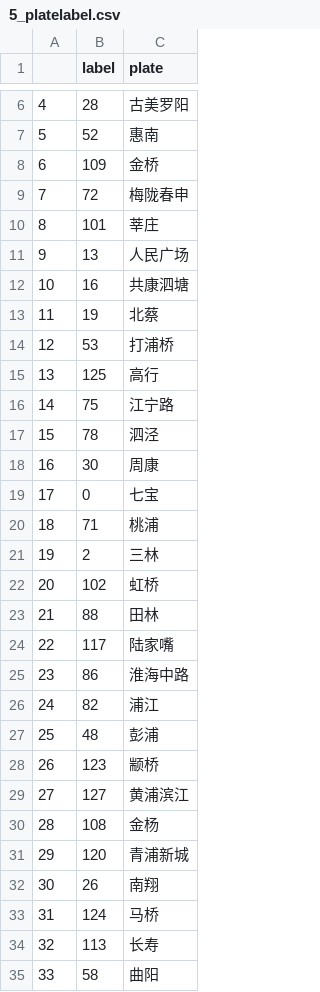
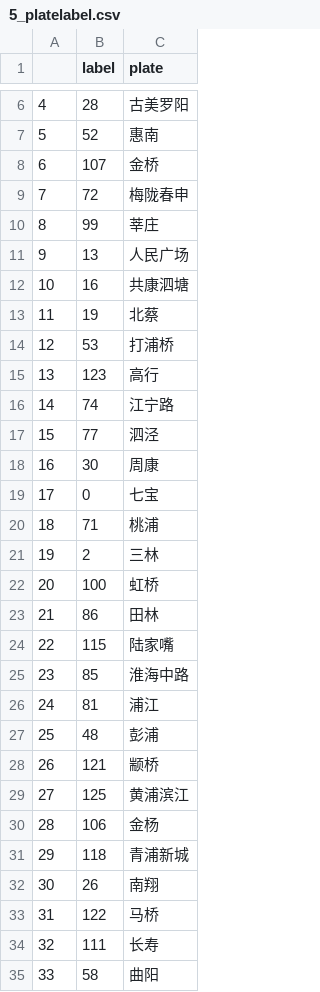
Before and after one commit to dddwj/evaluation-system, a CSV file: evaluate/YGT/5_model/5_platelabel.csv, drawn as a sheet; only a part is shown, gaps mark what is left out; removed rows and columns are numbered as before the commit, all else as after; the diff covers the shown part only; the diff names each change by its address in the sheet, - before the commit and + after, or states it on an @@ line.

```diff
--- a/evaluate/YGT/5_model/5_platelabel.csv
+++ b/evaluate/YGT/5_model/5_platelabel.csv
-B8 (label): 109
+B8 (label): 107
-B10 (label): 101
+B10 (label): 99
-B15 (label): 125
+B15 (label): 123
-B16 (label): 75
+B16 (label): 74
-B17 (label): 78
+B17 (label): 77
-B22 (label): 102
+B22 (label): 100
-row 23: 21 | 88 | 田林
-row 24: 22 | 117 | 陆家嘴
@@ column A renumbered between rows 23 and 113 @@
-C23 (plate): 淮海中路
+C23 (plate): 田林
-row 26: 24 | 82 | 浦江
+row 24: 22 | 115 | 陆家嘴
+row 25: 23 | 85 | 淮海中路
+row 26: 24 | 81 | 浦江
-B28 (label): 123
+B28 (label): 121
-B29 (label): 127
+B29 (label): 125
-B30 (label): 108
+B30 (label): 106
-B31 (label): 120
+B31 (label): 118
-B33 (label): 124
+B33 (label): 122
-B34 (label): 113
+B34 (label): 111
```
Also changed, not shown: 4 added rows, 6 removed rows and 34 edited cells elsewhere in this file, 9 other files.
